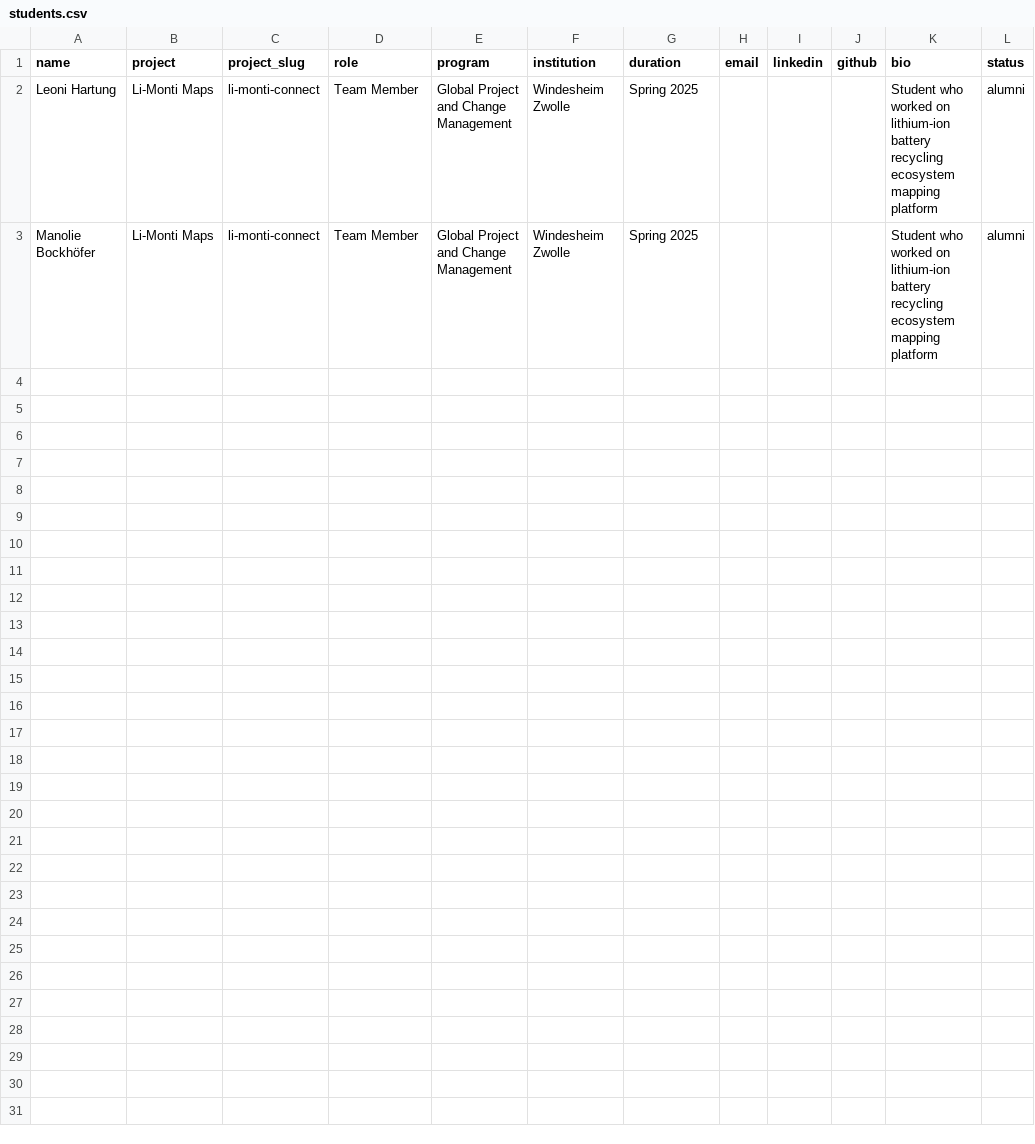
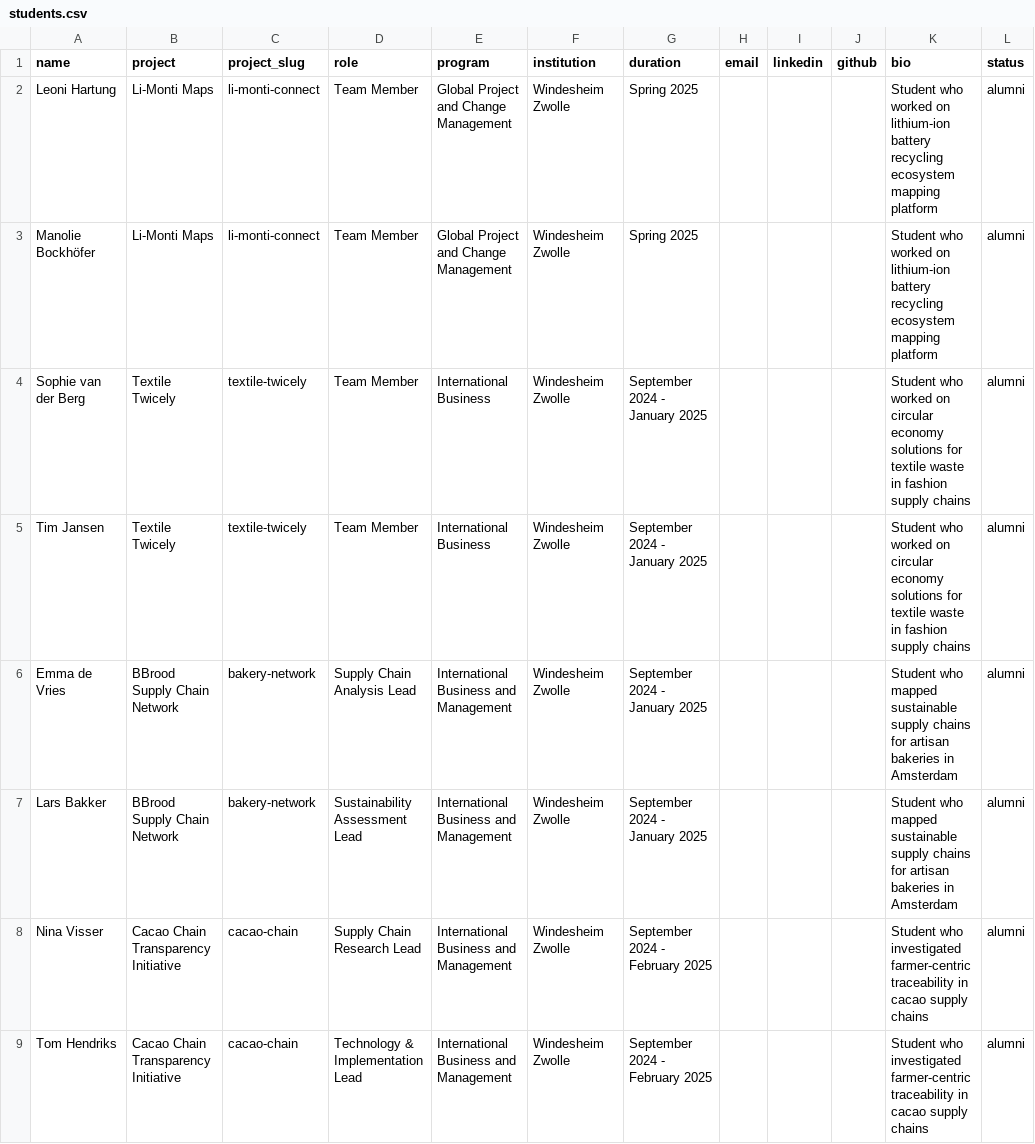
Before and after one commit to ValueChainHackers/Website-VCH, a CSV file: _data/students.csv, drawn as a sheet; only a part is shown; the diff covers the shown part only.

```diff
--- a/_data/students.csv
+++ b/_data/students.csv
@@ -3 +3,7 @@ Leoni Hartung,Li-Monti Maps,li-monti-connect,Team Member,Global Project and Chan
 Manolie Bockhöfer,Li-Monti Maps,li-monti-connect,Team Member,Global Project and Change Management,Windesheim Zwolle,Spring 2025,,,,Student who worked on lithium-ion battery recycling ecosystem mapping platform,alumni
+Sophie van der Berg,Textile Twicely,textile-twicely,Team Member,International Business,Windesheim Zwolle,September 2024 - January 2025,,,,Student who worked on circular economy solutions for textile waste in fashion supply chains,alumni
+Tim Jansen,Textile Twicely,textile-twicely,Team Member,International Business,Windesheim Zwolle,September 2024 - January 2025,,,,Student who worked on circular economy solutions for textile waste in fashion supply chains,alumni
+Emma de Vries,BBrood Supply Chain Network,bakery-network,Supply Chain Analysis Lead,International Business and Management,Windesheim Zwolle,September 2024 - January 2025,,,,Student who mapped sustainable supply chains for artisan bakeries in Amsterdam,alumni
+Lars Bakker,BBrood Supply Chain Network,bakery-network,Sustainability Assessment Lead,International Business and Management,Windesheim Zwolle,September 2024 - January 2025,,,,Student who mapped sustainable supply chains for artisan bakeries in Amsterdam,alumni
+Nina Visser,Cacao Chain Transparency Initiative,cacao-chain,Supply Chain Research Lead,International Business and Management,Windesheim Zwolle,September 2024 - February 2025,,,,Student who investigated farmer-centric traceability in cacao supply chains,alumni
+Tom Hendriks,Cacao Chain Transparency Initiative,cacao-chain,Technology & Implementation Lead,International Business and Management,Windesheim Zwolle,September 2024 - February 2025,,,,Student who investigated farmer-centric traceability in cacao supply chains,alumni
```
Also changed, not shown: 6 added rows elsewhere in this file, 6 other files.
